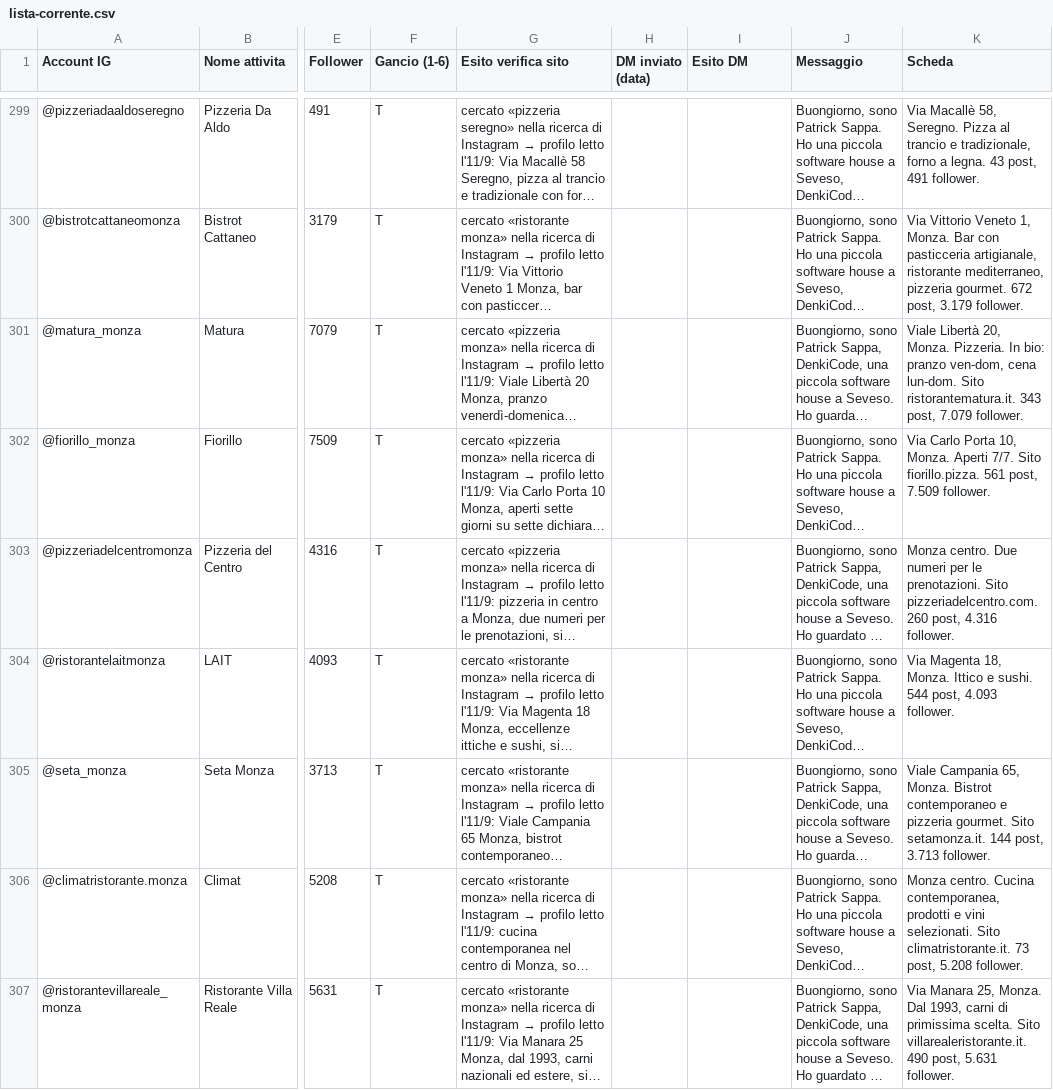
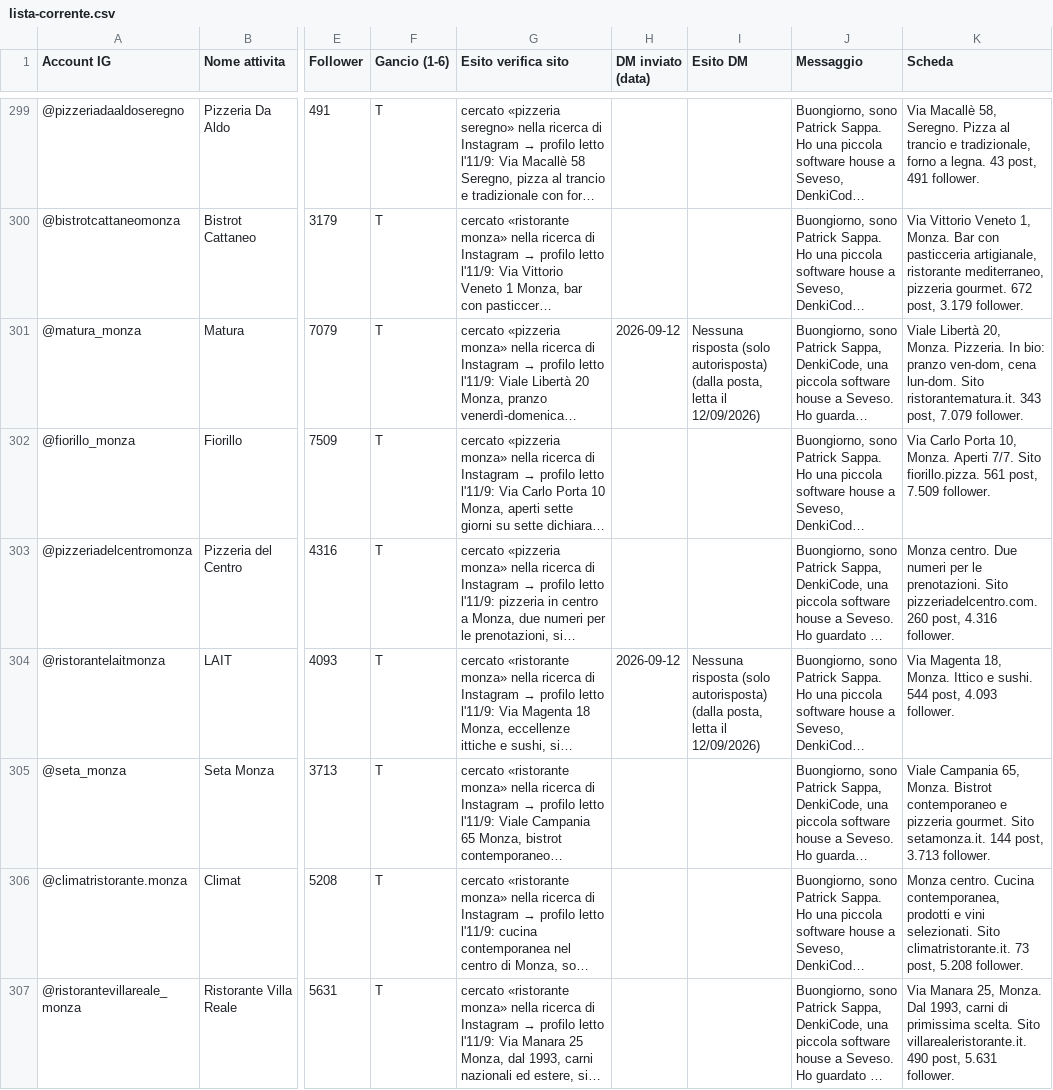
Before and after one commit to Nixo999/denki-brain, a CSV file: 02-Sales/strumenti/lista-corrente.csv, drawn as a sheet; only a part is shown, gaps mark what is left out; long unchanged cells end in …; the diff covers the shown part only; the diff names each change by its address in the sheet, - before the commit and + after, or states it on an @@ line.

```diff
--- a/02-Sales/strumenti/lista-corrente.csv
+++ b/02-Sales/strumenti/lista-corrente.csv
-H301 (DM inviato (data)): (empty)
+H301 (DM inviato (data)): 2026-09-12
-I301 (Esito DM): (empty)
+I301 (Esito DM): Nessuna risposta (solo autorisposta) (dalla posta, letta il 12/09/2026)
-H304 (DM inviato (data)): (empty)
+H304 (DM inviato (data)): 2026-09-12
-I304 (Esito DM): (empty)
+I304 (Esito DM): Nessuna risposta (solo autorisposta) (dalla posta, letta il 12/09/2026)
```
Also changed, not shown: 26 edited cells elsewhere in this file, 6 other files.
